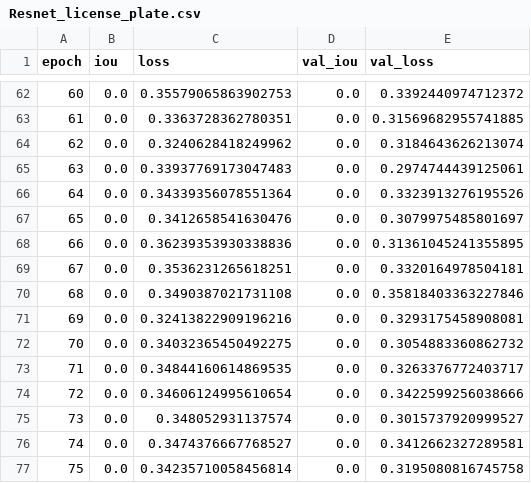
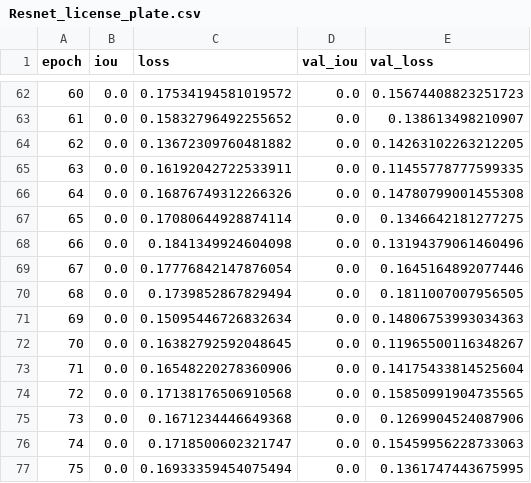
Before and after one commit to ranjaya/lp_detection, a CSV file: Resnet_license_plate.csv, drawn as a sheet; only a part is shown, gaps mark what is left out; the diff covers the shown part only.

```diff
--- a/Resnet_license_plate.csv
+++ b/Resnet_license_plate.csv
@@ -62,16 +62,16 @@ epoch,iou,loss,val_iou,val_loss
-60,0.0,0.35579065863902753,0.0,0.3392440974712372
-61,0.0,0.3363728362780351,0.0,0.31569682955741885
-62,0.0,0.3240628418249962,0.0,0.3184643626213074
-63,0.0,0.33937769173047483,0.0,0.2974744439125061
-64,0.0,0.34339356078551364,0.0,0.3323913276195526
-65,0.0,0.3412658541630476,0.0,0.3079975485801697
-66,0.0,0.36239353930338836,0.0,0.31361045241355895
-67,0.0,0.3536231265618251,0.0,0.3320164978504181
-68,0.0,0.3490387021731108,0.0,0.35818403363227846
-69,0.0,0.32413822909196216,0.0,0.3293175458908081
-70,0.0,0.34032365450492275,0.0,0.3054883360862732
-71,0.0,0.34844160614869535,0.0,0.3263376772403717
-72,0.0,0.34606124995610654,0.0,0.3422599256038666
-73,0.0,0.348052931137574,0.0,0.3015737920999527
-74,0.0,0.3474376667768527,0.0,0.3412662327289581
-75,0.0,0.34235710058456814,0.0,0.3195080816745758
+60,0.0,0.17534194581019572,0.0,0.15674408823251723
+61,0.0,0.15832796492255652,0.0,0.138613498210907
+62,0.0,0.13672309760481882,0.0,0.14263102263212205
+63,0.0,0.16192042722533911,0.0,0.11455778777599335
+64,0.0,0.16876749312266326,0.0,0.14780799001455308
+65,0.0,0.17080644928874114,0.0,0.1346642181277275
+66,0.0,0.1841349924604098,0.0,0.13194379061460496
+67,0.0,0.17776842147876054,0.0,0.1645164892077446
+68,0.0,0.1739852867829494,0.0,0.1811007007956505
+69,0.0,0.15095446726832634,0.0,0.14806753993034363
+70,0.0,0.16382792592048645,0.0,0.11965500116348267
+71,0.0,0.16548220278360906,0.0,0.14175433814525604
+72,0.0,0.17138176506910568,0.0,0.15850991904735565
+73,0.0,0.1671234446649368,0.0,0.1269904524087906
+74,0.0,0.1718500602321747,0.0,0.15459956228733063
+75,0.0,0.16933359454075494,0.0,0.1361747443675995
```
Also changed, not shown: 89 edited cells elsewhere in this file, 1 other file.
